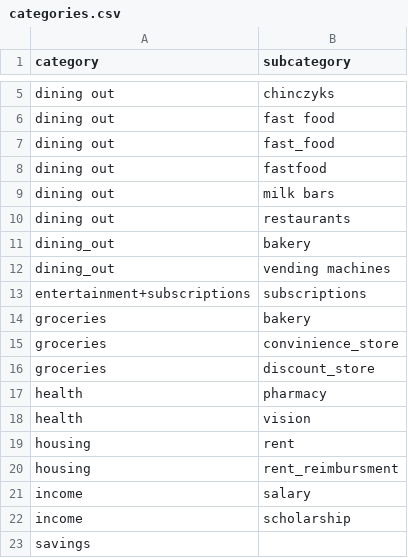
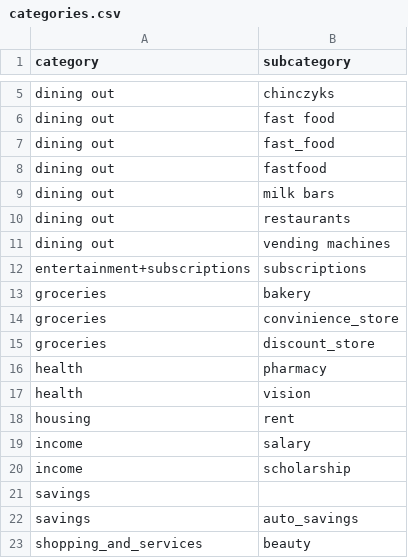
Before and after one commit to terleckimaciej/expensior, a CSV file: data/categories.csv, drawn as a sheet; only a part is shown, gaps mark what is left out; the shorter side is filled out with more unchanged rows.

Commit message:
added utility feature to load categories from file as well + minor data adjustments

```diff
--- a/data/categories.csv
+++ b/data/categories.csv
@@ -10,4 +10,3 @@ dining out,milk bars
 dining out,restaurants
-dining_out,bakery
-dining_out,vending machines
+dining out,vending machines
 entertainment+subscriptions,subscriptions
@@ -19,3 +18,2 @@ health,vision
 housing,rent
-housing,rent_reimbursment
 income,salary
```
Also changed, not shown: data/rules.csv, 2 other files.
